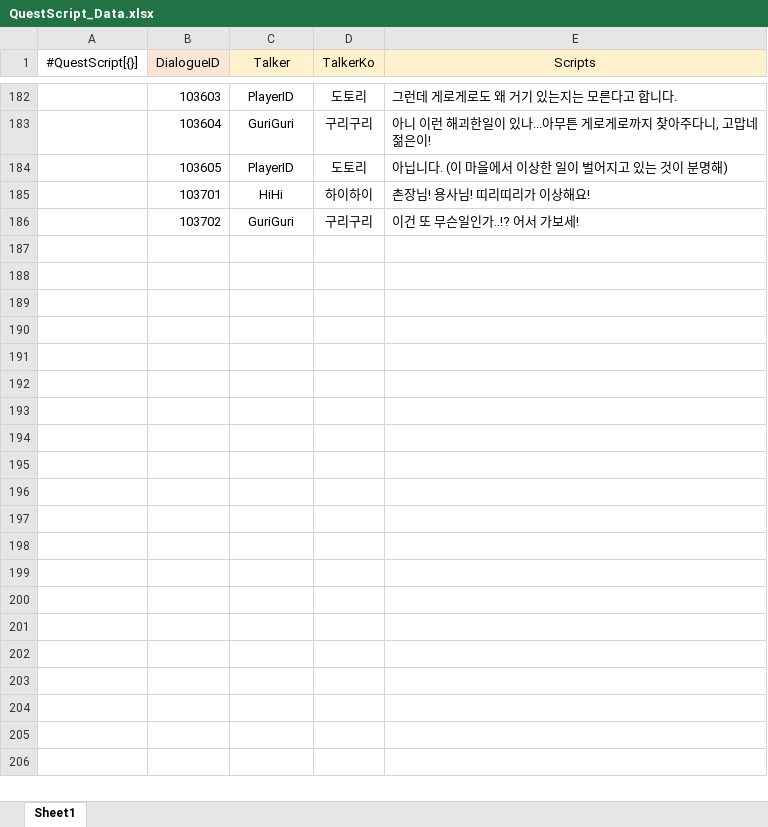
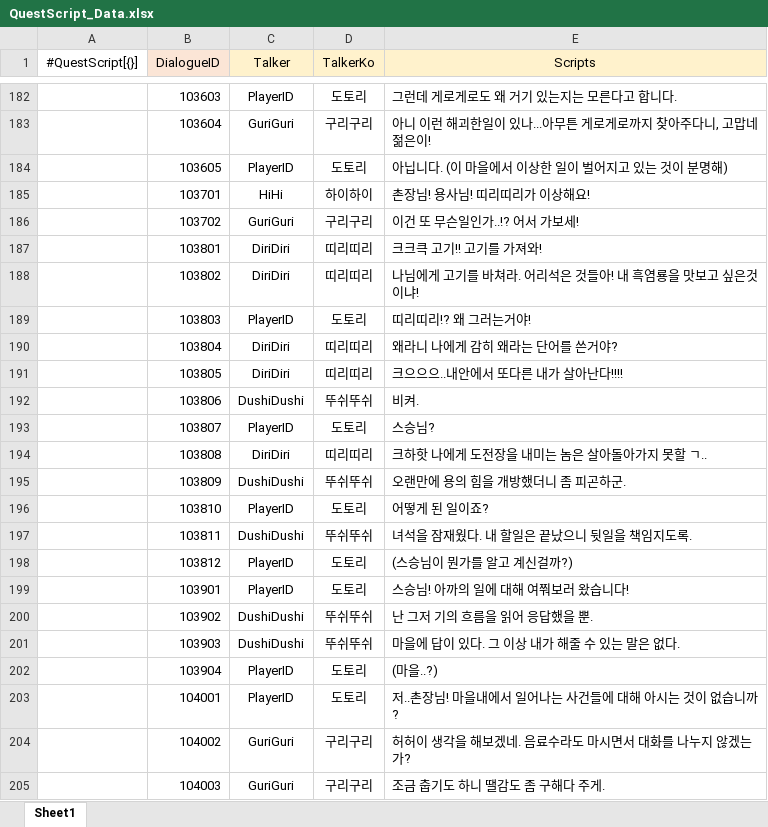
Before and after one commit to gunwonpark/Secret-of-Night, an Excel workbook: excel2json-master/QuestScript_Data.xlsx, sheet Sheet1, drawn as a sheet; only a part is shown, gaps mark what is left out; values as stored, in another font and other column widths than the file's, no borders; the diff covers the shown part only; the diff names each change by its address in the sheet, - before the commit and + after, or states it on an @@ line.

```diff
--- a/excel2json-master/QuestScript_Data.xlsx (sheet Sheet1)
+++ b/excel2json-master/QuestScript_Data.xlsx (sheet Sheet1)
+row 187:  | 103801 | DiriDiri | 띠리띠리 | 크크큭 고기!! 고기를 가져와!
+row 188:  | 103802 | DiriDiri | 띠리띠리 | 나님에게 고기를 바쳐라. 어리석은 것들아! 내 흑염룡을 맛보고 싶은것이냐!
+row 189:  | 103803 | PlayerID | 도토리 | 띠리띠리!? 왜 그러는거야!
+row 190:  | 103804 | DiriDiri | 띠리띠리 | 왜라니 나에게 감히 왜라는 단어를 쓴거야?
+row 191:  | 103805 | DiriDiri | 띠리띠리 | 크으으으..내안에서 또다른 내가 살아난다!!!!
+row 192:  | 103806 | DushiDushi | 뚜쉬뚜쉬 | 비켜.
+row 193:  | 103807 | PlayerID | 도토리 | 스승님?
+row 194:  | 103808 | DiriDiri | 띠리띠리 | 크하핫 나에게 도전장을 내미는 놈은 살아돌아가지 못할 ㄱ..
+row 195:  | 103809 | DushiDushi | 뚜쉬뚜쉬 | 오랜만에 용의 힘을 개방했더니 좀 피곤하군.
+row 196:  | 103810 | PlayerID | 도토리 | 어떻게 된 일이죠?
+row 197:  | 103811 | DushiDushi | 뚜쉬뚜쉬 | 녀석을 잠재웠다. 내 할일은 끝났으니 뒷일을 책임지도록.
+row 198:  | 103812 | PlayerID | 도토리 | (스승님이 뭔가를 알고 계신걸까?)
+row 199:  | 103901 | PlayerID | 도토리 | 스승님! 아까의 일에 대해 여쭤보러 왔습니다!
+row 200:  | 103902 | DushiDushi | 뚜쉬뚜쉬 | 난 그저 기의 흐름을 읽어 응답했을 뿐.
+row 201:  | 103903 | DushiDushi | 뚜쉬뚜쉬 | 마을에 답이 있다. 그 이상 내가 해줄 수 있는 말은 없다.
+row 202:  | 103904 | PlayerID | 도토리 | (마을..?)
+row 203:  | 104001 | PlayerID | 도토리 | 저..촌장님! 마을내에서 일어나는 사건들에 대해 아시는 것이 없습니까?
+row 204:  | 104002 | GuriGuri | 구리구리 | 허허이 생각을 해보겠네. 음료수라도 마시면서 대화를 나누지 않겠는가?
+row 205:  | 104003 | GuriGuri | 구리구리 | 조금 춥기도 하니 땔감도 좀 구해다 주게.
```
Also changed, not shown: 67 added rows elsewhere in this sheet, excel2json-master/BossMonster_Data.xlsx, excel2json-master/Items_Data.xlsx, 4 other files.
